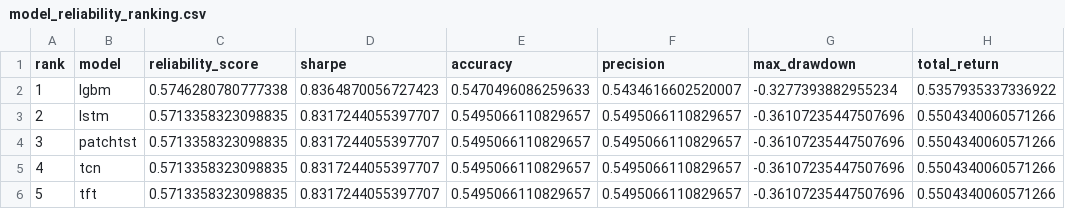
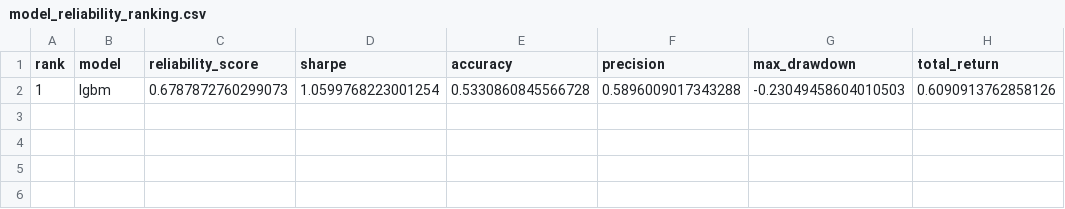
Before and after one commit to murosyo01/stock-predictor, a CSV file: data/model_reliability_ranking.csv, drawn as a sheet; removed rows and columns are numbered as before the commit, all else as after; the diff names each change by its address in the sheet, - before the commit and + after, or states it on an @@ line.

```diff
--- a/data/model_reliability_ranking.csv
+++ b/data/model_reliability_ranking.csv
-row 2: 1 | lgbm | 0.5746280780777338 | 0.8364870056727423 | 0.5470496086259633 | 0.5434616602520007 | -0.3277393882955234 | 0.5357935337336922
-row 3: 2 | lstm | 0.5713358323098835 | 0.8317244055397707 | 0.5495066110829657 | 0.5495066110829657 | -0.36107235447507696 | 0.5504340060571266
-row 4: 3 | patchtst | 0.5713358323098835 | 0.8317244055397707 | 0.5495066110829657 | 0.5495066110829657 | -0.36107235447507696 | 0.5504340060571266
-row 5: 4 | tcn | 0.5713358323098835 | 0.8317244055397707 | 0.5495066110829657 | 0.5495066110829657 | -0.36107235447507696 | 0.5504340060571266
-row 6: 5 | tft | 0.5713358323098835 | 0.8317244055397707 | 0.5495066110829657 | 0.5495066110829657 | -0.36107235447507696 | 0.5504340060571266
+row 2: 1 | lgbm | 0.6787872760299073 | 1.0599768223001254 | 0.5330860845566728 | 0.5896009017343288 | -0.23049458604010503 | 0.6090913762858126
```
Also changed, not shown: data/backtest_by_model.csv, 1 other file.
